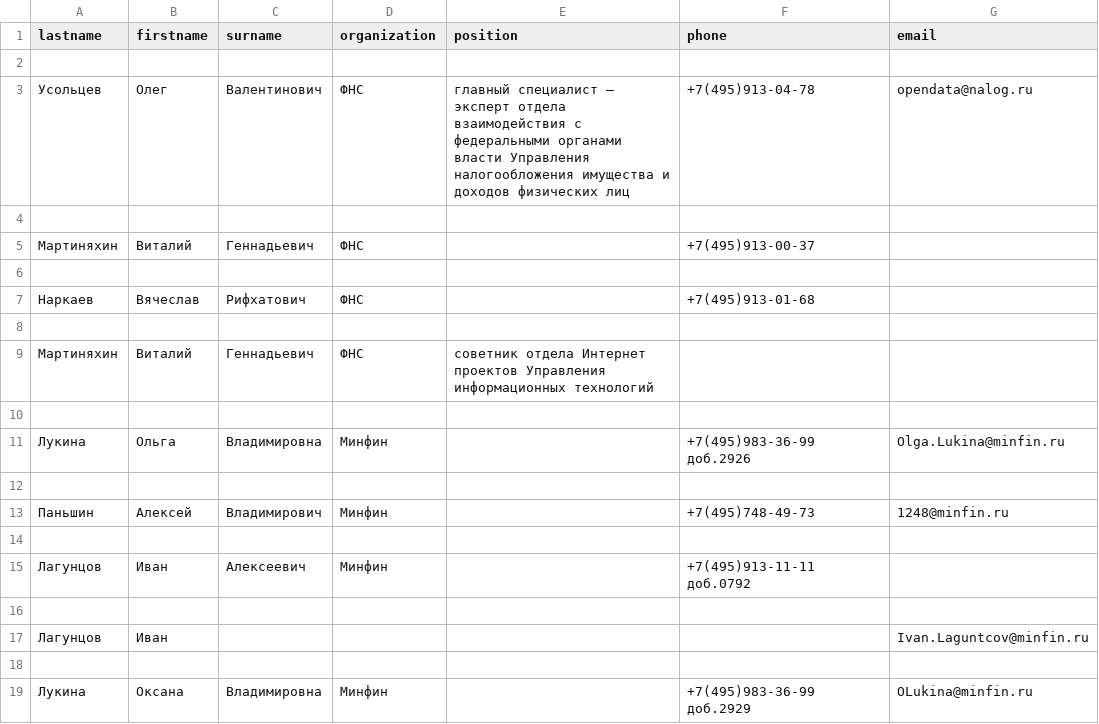
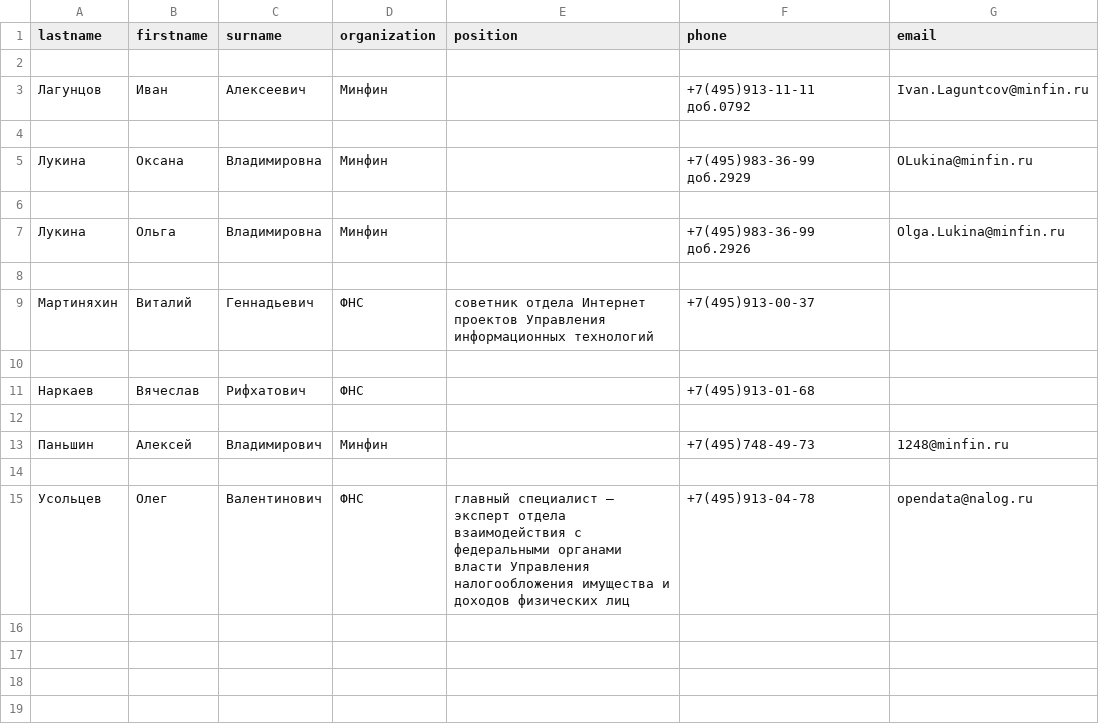
Before and after one commit to graffsmile/Reg_exp, a CSV file: phonebook.csv, drawn as a sheet.

```diff
--- a/phonebook.csv
+++ b/phonebook.csv
@@ -2,5 +2,9 @@ lastname,firstname,surname,organization,position,phone,email
 
-Усольцев,Олег,Валентинович,ФНС,главный специалист – эксперт отдела взаимодействия с федеральными органами власти Управления налогообложения имущества и доходов физических лиц,+7(495)913-04-78,opendata@nalog.ru
+Лагунцов,Иван,Алексеевич,Минфин,,+7(495)913-11-11 доб.0792,Ivan.Laguntcov@minfin.ru
 
-Мартиняхин,Виталий,Геннадьевич,ФНС,,+7(495)913-00-37,
+Лукина,Оксана,Владимировна,Минфин,,+7(495)983-36-99 доб.2929,OLukina@minfin.ru
+
+Лукина,Ольга,Владимировна,Минфин,,+7(495)983-36-99 доб.2926,Olga.Lukina@minfin.ru
+
+Мартиняхин,Виталий,Геннадьевич,ФНС,cоветник отдела Интернет проектов Управления информационных технологий,+7(495)913-00-37,
 
@@ -8,12 +12,4 @@ lastname,firstname,surname,organization,position,phone,email
 
-Мартиняхин,Виталий,Геннадьевич,ФНС,cоветник отдела Интернет проектов Управления информационных технологий,,
-
-Лукина,Ольга,Владимировна,Минфин,,+7(495)983-36-99 доб.2926,Olga.Lukina@minfin.ru
-
 Паньшин,Алексей,Владимирович,Минфин,,+7(495)748-49-73,1248@minfin.ru
 
-Лагунцов,Иван,Алексеевич,Минфин,,+7(495)913-11-11 доб.0792,
-
-Лагунцов,Иван,,,,,Ivan.Laguntcov@minfin.ru
-
-Лукина,Оксана,Владимировна,Минфин,,+7(495)983-36-99 доб.2929,OLukina@minfin.ru
+Усольцев,Олег,Валентинович,ФНС,главный специалист – эксперт отдела взаимодействия с федеральными органами власти Управления налогообложения имущества и доходов физических лиц,+7(495)913-04-78,opendata@nalog.ru
```
Also changed, not shown: 1 other file.
